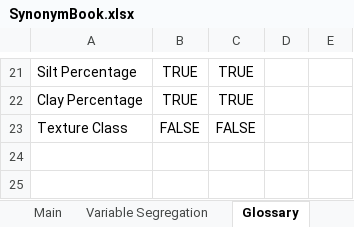
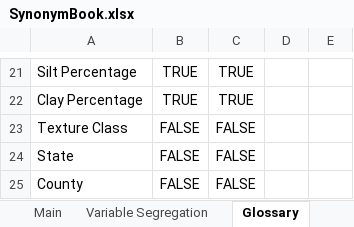
Before and after one commit to SeanGuSt/eeCarbonVisualization3, an Excel workbook: base/SynonymBook.xlsx, sheet Glossary, drawn as a sheet; only a part is shown, gaps mark what is left out; values as stored, in another font and other column widths than the file's, no borders; table styles not drawn; the diff names each change by its address in the sheet, - before the commit and + after, or states it on an @@ line.

```diff
--- a/base/SynonymBook.xlsx (sheet Glossary)
+++ b/base/SynonymBook.xlsx (sheet Glossary)
+row 24: State | FALSE | FALSE
+row 25: County | FALSE | FALSE
```
Also changed, not shown: sheet Main, 25 other files.
